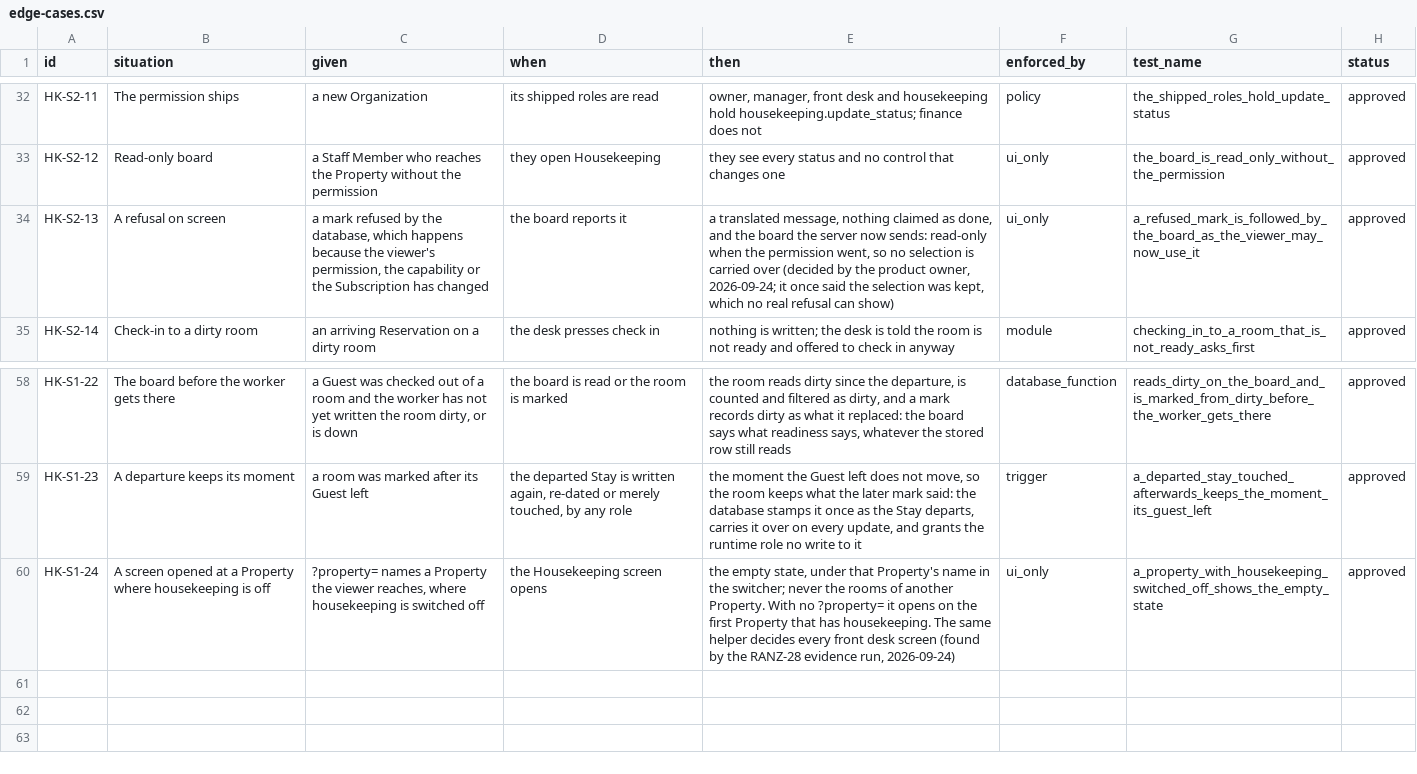
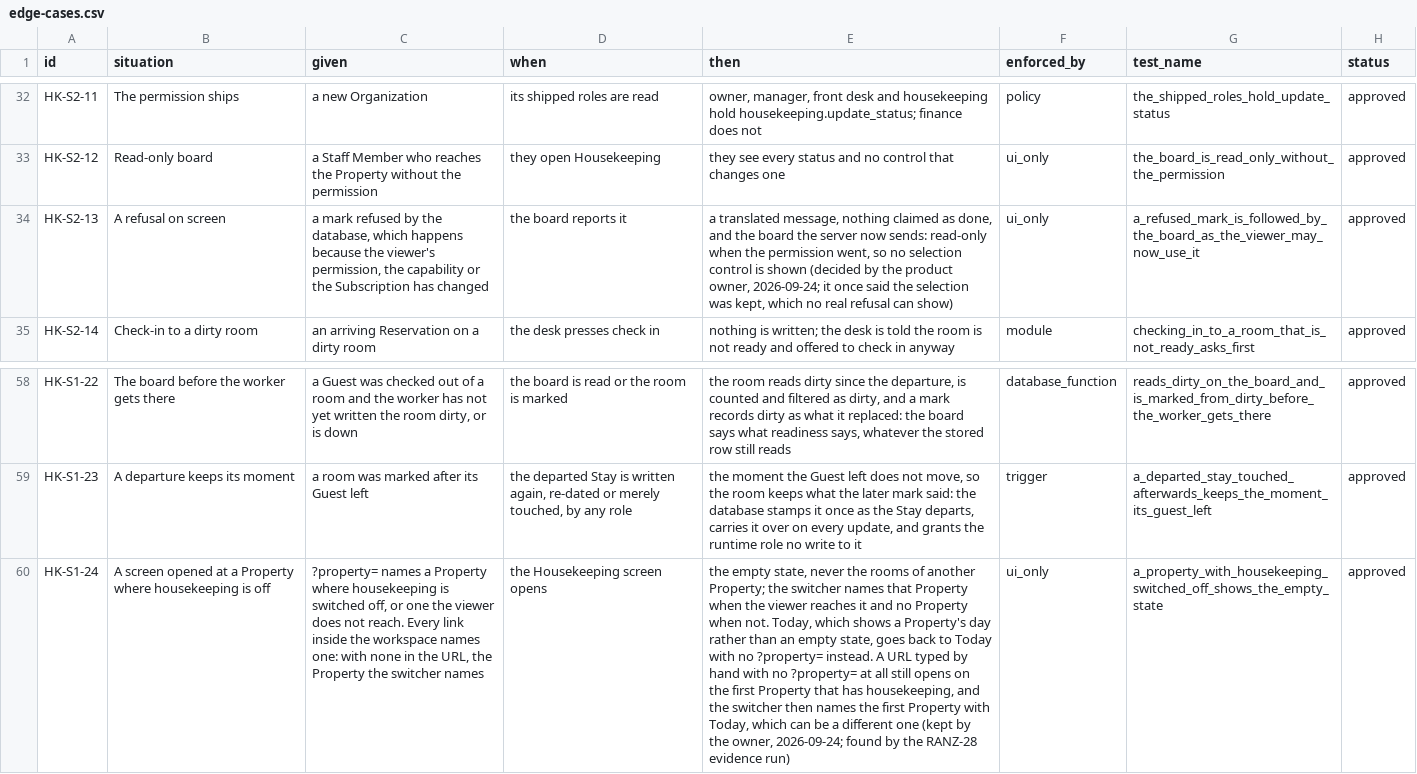
Before and after one commit to prizic/ranza, a CSV file: docs/features/housekeeping/edge-cases.csv, drawn as a sheet; only a part is shown, gaps mark what is left out; the diff names each change by its address in the sheet, - before the commit and + after, or states it on an @@ line.

Commit message:
fix(housekeeping): the switcher and the page agree on the default path too
From the grill of #63.

Q1. With no ?property= a screen opened on the first Property with its own
capability while the switcher named the first with Today, and the rail added
nothing to its links: signing in and opening Housekeeping from the rail
showed Deniz Rezidans Besiktas's board under a switcher naming Deniz Otel
Kadikoy, where housekeeping was off. The layout now hands the switcher's
default to every link the rail, the bottom bar, the page bar and the account
menu emit, so none leaves the workspace without naming a Property. Red first:
the rail's link was a bare /en/housekeeping and the board's table was on the
page.

Q2. A ?property= naming none of the switcher's Properties -- out of reach,
stale, forged -- made the switcher fall back to the viewer's first Property,
above a page saying housekeeping was not on there. It now reads "Choose a
Property" (tr/en/ar) and always offers the menu. Today, the one page that
shows a Property's day rather than an empty state, now goes back to Today with
no ?property= instead of showing the first Property's day under that label.
Both red first against a real Property in another Organization.

Q4. The HK-S2-13 unit test could not fail: deleting the refusal's
revalidation left every suite green. A housekeeping-actions case now asserts
a refused mark answers refused and revalidates /en/housekeeping; it goes red
with that line removed. The row says "no selection control is shown", which is
true, rather than that no selection is carried over.

Q5. The switched-off test asserts the switcher names "(housekeeping off)", so
it tells a Property reached and off from one not reached at all.

HK-S1-24 no longer contradicts itself, and says what the owner kept: a URL
typed by hand with no ?property= opens on the first Property with
housekeeping while the switcher names the first with Today. The switcher's
one-Property cases have unit tests. The Q1 test restores only a capability it
switched off, and fails if it was not on.

```diff
--- a/docs/features/housekeeping/edge-cases.csv
+++ b/docs/features/housekeeping/edge-cases.csv
-E34 (then): …no selection is carried over (decided by…
+E34 (then): …no selection control is shown (decided by…
-C60 (given): …a Property the viewer reaches, where housekeeping is switched off
+C60 (given): …a Property where housekeeping is switched off, or one the viewer does not reach. Every link inside the workspace names one: with none in the URL, the Property the switcher names
-E60 (then): …empty state, under that Property's name in the switcher; never the rooms of another Property. With no ?property= it opens on the first Property that has housekeeping. The same helper decides every front desk screen (found by the RANZ-28 evidence run, 2026-09-24)
+E60 (then): …empty state, never the rooms of another Property; the switcher names that Property when the viewer reaches it and no Property when not. Today, which shows a Property's day rather than an empty state, goes back to Today with no ?property= instead. A URL typed by hand with no ?property= at all still opens on the first Property that has housekeeping, and the switcher then names the first Property with Today, which can be a different one (kept by the owner, 2026-09-24; found by the RANZ-28 evidence run)
```
Also changed, not shown: 14 other files.
